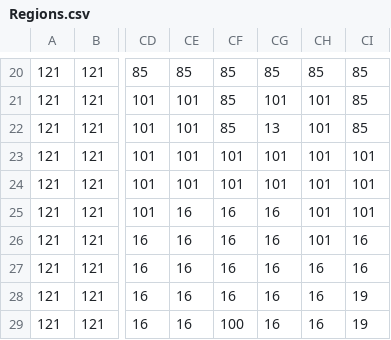
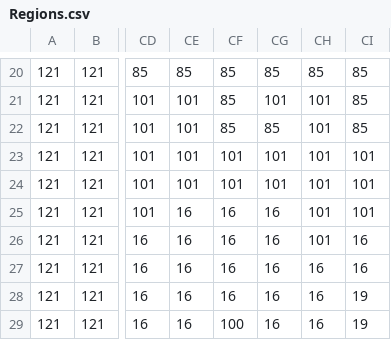
Before and after one commit to crossCiv4/DoC-Cross-Overhaul, a CSV file: Assets/Maps/Regions.csv, drawn as a sheet; only a part is shown, gaps mark what is left out; the diff names each change by its address in the sheet, - before the commit and + after, or states it on an @@ line.

Commit message:
Fix tile in Crimea being assigned to wrong region.

```diff
--- a/Assets/Maps/Regions.csv
+++ b/Assets/Maps/Regions.csv
-CG22: 13
+CG22: 85
```
Also changed, not shown: 1 other file.
